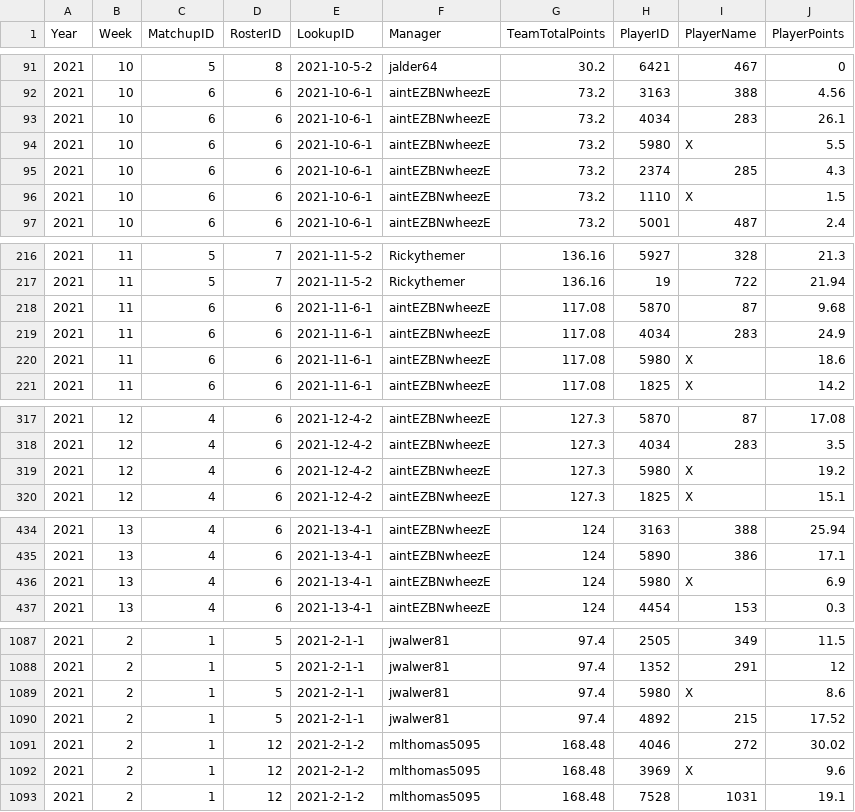
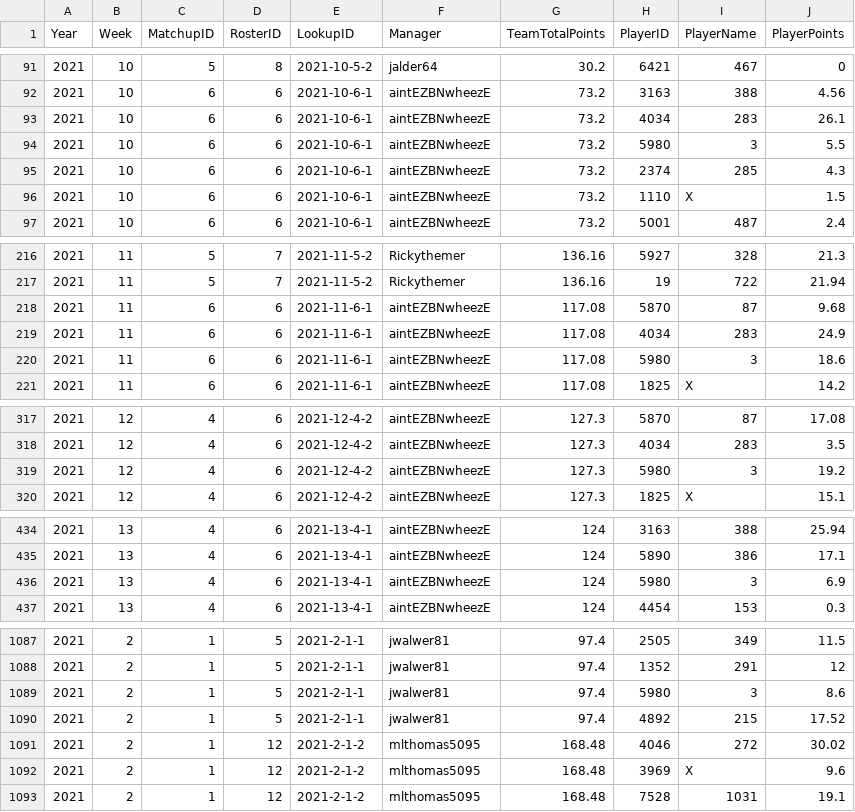
Before and after one commit to lalder95/AGS_Data, a CSV file: CSV/MatchupHistory.csv, drawn as a sheet; only a part is shown, gaps mark what is left out; the diff covers the shown part only.

```diff
--- a/CSV/MatchupHistory.csv
+++ b/CSV/MatchupHistory.csv
@@ -93,3 +93,3 @@ Year,Week,MatchupID,RosterID,LookupID,Manager,TeamTotalPoints,PlayerID,PlayerNam
 2021,10,6,6,2021-10-6-1,aintEZBNwheezE,73.2,4034,283,26.1
-2021,10,6,6,2021-10-6-1,aintEZBNwheezE,73.2,5980,X,5.5
+2021,10,6,6,2021-10-6-1,aintEZBNwheezE,73.2,5980,3,5.5
 2021,10,6,6,2021-10-6-1,aintEZBNwheezE,73.2,2374,285,4.3
@@ -219,3 +219,3 @@ Year,Week,MatchupID,RosterID,LookupID,Manager,TeamTotalPoints,PlayerID,PlayerNam
 2021,11,6,6,2021-11-6-1,aintEZBNwheezE,117.08,4034,283,24.9
-2021,11,6,6,2021-11-6-1,aintEZBNwheezE,117.08,5980,X,18.6
+2021,11,6,6,2021-11-6-1,aintEZBNwheezE,117.08,5980,3,18.6
 2021,11,6,6,2021-11-6-1,aintEZBNwheezE,117.08,1825,X,14.2
@@ -318,3 +318,3 @@ Year,Week,MatchupID,RosterID,LookupID,Manager,TeamTotalPoints,PlayerID,PlayerNam
 2021,12,4,6,2021-12-4-2,aintEZBNwheezE,127.3,4034,283,3.5
-2021,12,4,6,2021-12-4-2,aintEZBNwheezE,127.3,5980,X,19.2
+2021,12,4,6,2021-12-4-2,aintEZBNwheezE,127.3,5980,3,19.2
 2021,12,4,6,2021-12-4-2,aintEZBNwheezE,127.3,1825,X,15.1
@@ -435,3 +435,3 @@ Year,Week,MatchupID,RosterID,LookupID,Manager,TeamTotalPoints,PlayerID,PlayerNam
 2021,13,4,6,2021-13-4-1,aintEZBNwheezE,124,5890,386,17.1
-2021,13,4,6,2021-13-4-1,aintEZBNwheezE,124,5980,X,6.9
+2021,13,4,6,2021-13-4-1,aintEZBNwheezE,124,5980,3,6.9
 2021,13,4,6,2021-13-4-1,aintEZBNwheezE,124,4454,153,0.3
@@ -1088,3 +1088,3 @@ Year,Week,MatchupID,RosterID,LookupID,Manager,TeamTotalPoints,PlayerID,PlayerNam
 2021,2,1,5,2021-2-1-1,jwalwer81,97.4,1352,291,12
-2021,2,1,5,2021-2-1-1,jwalwer81,97.4,5980,X,8.6
+2021,2,1,5,2021-2-1-1,jwalwer81,97.4,5980,3,8.6
 2021,2,1,5,2021-2-1-1,jwalwer81,97.4,4892,215,17.52
```
Also changed, not shown: 8 edited cells elsewhere in this file, CSV/MockDraft1.csv, CSV/MockDraft2.csv, 2 other files.
